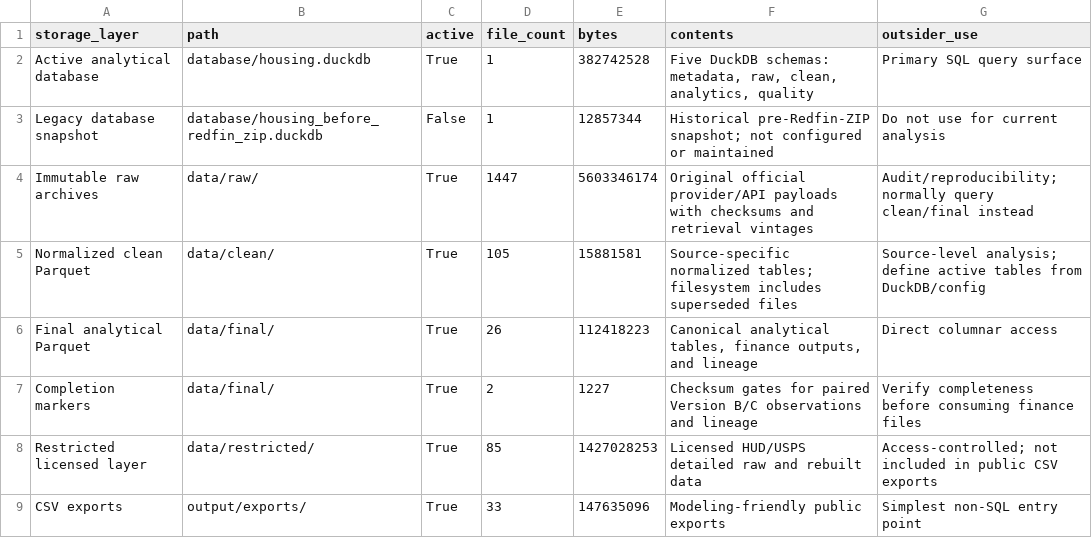
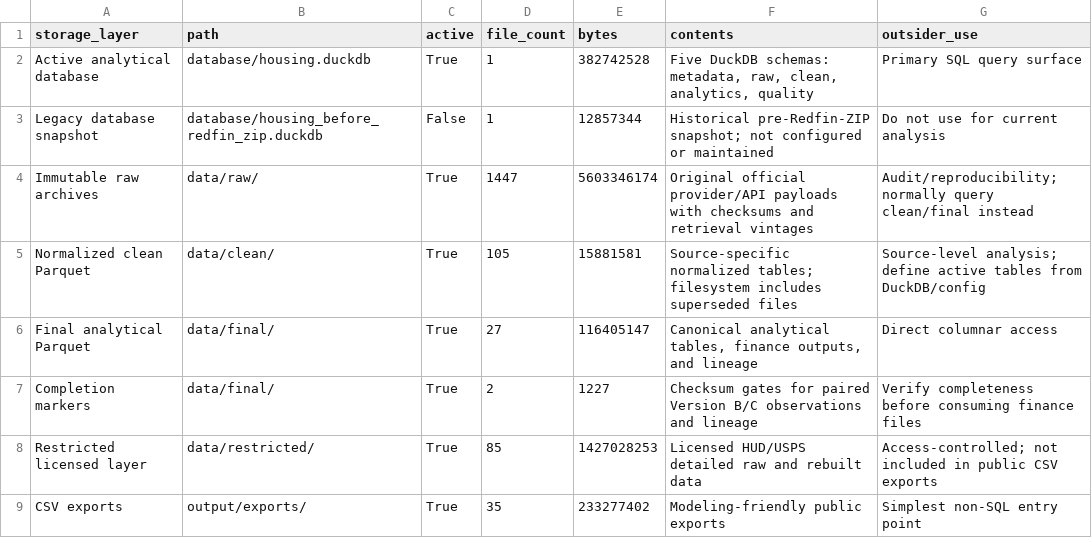
Before and after one commit to ciciiiyaoyf/la_housing_database, a CSV file: metadata/system_storage_inventory.csv, drawn as a sheet.

```diff
--- a/metadata/system_storage_inventory.csv
+++ b/metadata/system_storage_inventory.csv
@@ -5,5 +5,5 @@ Immutable raw archives,data/raw/,True,1447,5603346174,Original official provider
 Normalized clean Parquet,data/clean/,True,105,15881581,Source-specific normalized tables; filesystem includes superseded files,Source-level analysis; define active tables from DuckDB/config
-Final analytical Parquet,data/final/,True,26,112418223,"Canonical analytical tables, finance outputs, and lineage",Direct columnar access
+Final analytical Parquet,data/final/,True,27,116405147,"Canonical analytical tables, finance outputs, and lineage",Direct columnar access
 Completion markers,data/final/,True,2,1227,Checksum gates for paired Version B/C observations and lineage,Verify completeness before consuming finance files
 Restricted licensed layer,data/restricted/,True,85,1427028253,Licensed HUD/USPS detailed raw and rebuilt data,Access-controlled; not included in public CSV exports
-CSV exports,output/exports/,True,33,147635096,Modeling-friendly public exports,Simplest non-SQL entry point
+CSV exports,output/exports/,True,35,233277402,Modeling-friendly public exports,Simplest non-SQL entry point
```
Also changed, not shown: metadata/analytical_dataset_inventory.csv, metadata/estimate_inventory.csv, 43 other files.
